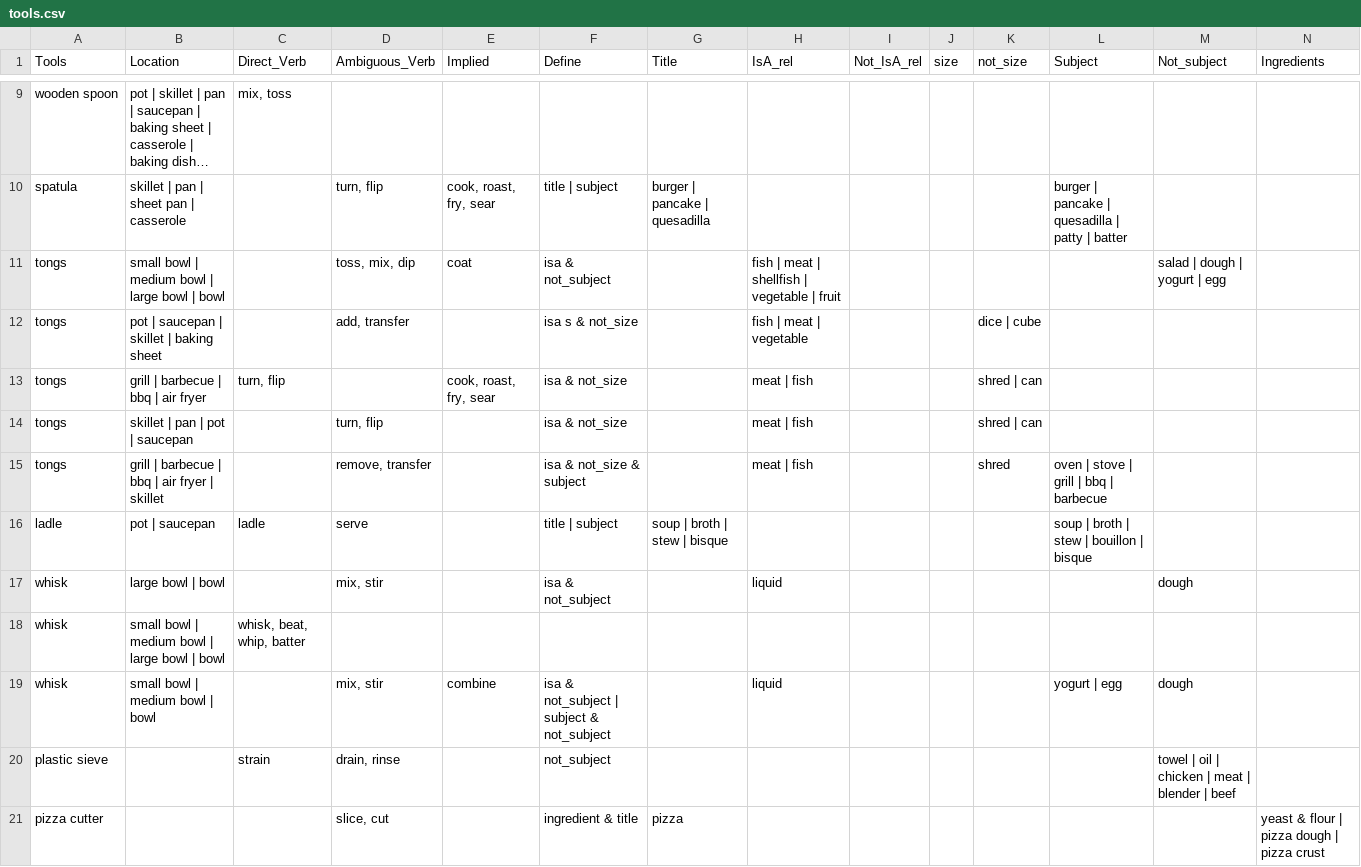
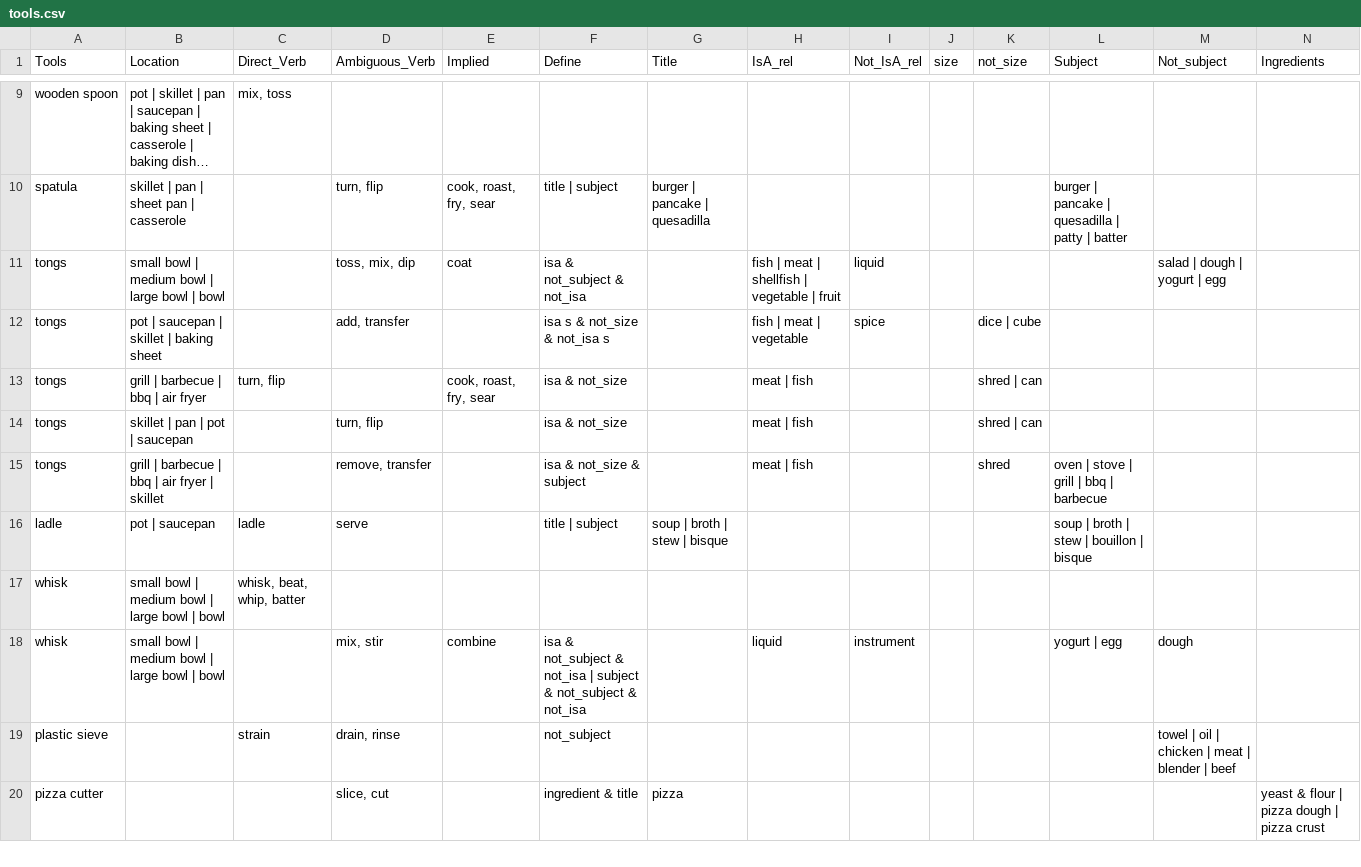
Before and after one commit to finckenstein/CS_BA_project, a CSV file: data/constructed_knowledge/tools.csv, drawn as a sheet; only a part is shown, gaps mark what is left out; long unchanged cells end in …; removed rows and columns are numbered as before the commit, all else as after; rows hold the shown columns only; the diff names each change by its address in the sheet, - before the commit and + after, or states it on an @@ line.

Commit message:
improved the code and started filtering out food from non_foods in the self.nouns_in_ingredient variable (now a dictionary)

```diff
--- a/data/constructed_knowledge/tools.csv
+++ b/data/constructed_knowledge/tools.csv
-F11 (Define): isa & not_subject
+F11 (Define): isa & not_subject & not_isa
-I11 (Not_IsA_rel): (empty)
+I11 (Not_IsA_rel): liquid
-F12 (Define): isa s & not_size
+F12 (Define): isa s & not_size & not_isa s
-I12 (Not_IsA_rel): (empty)
+I12 (Not_IsA_rel): spice
-row 17: whisk | large bowl | bowl |  | mix, stir |  | isa & not_subject |  | liquid |  |  |  |  | dough
-B18 (Location): small bowl | medium bowl | bowl
+B18 (Location): small bowl | medium bowl | large bowl | bowl
-F18 (Define): …& not_subject | subject & not_subject
+F18 (Define): …& not_subject & not_isa | subject & not_subject & not_isa
-I18 (Not_IsA_rel): (empty)
+I18 (Not_IsA_rel): instrument
```
Also changed, not shown: 5 other files.
